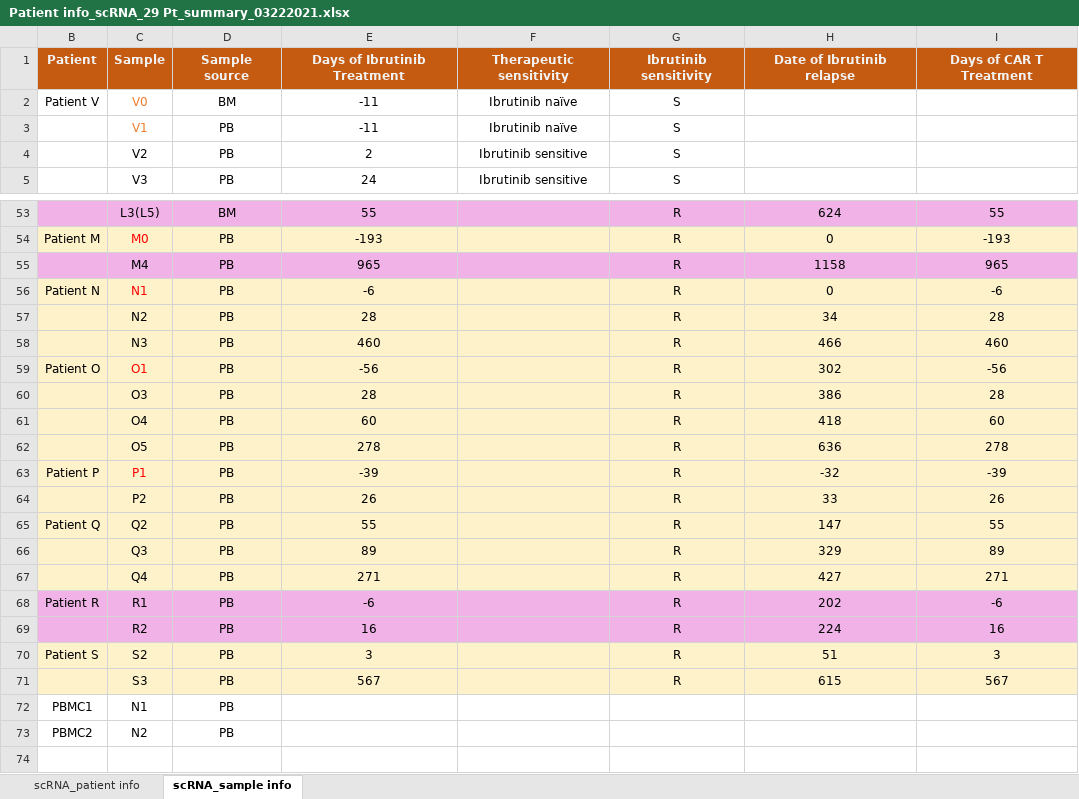
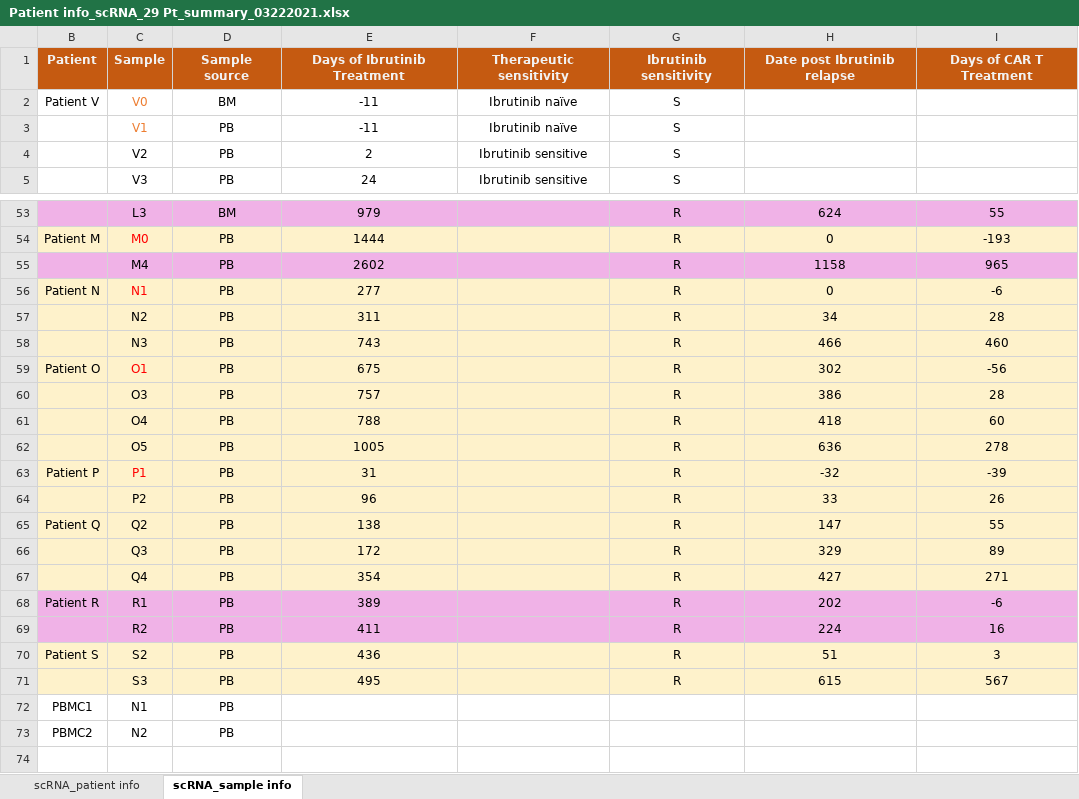
Before and after one commit to lkmklsmn/b_cell_lymphoma, an Excel workbook: data/Patient info_scRNA_29 Pt_summary_03222021.xlsx, sheet scRNA_sample info, drawn as a sheet; only a part is shown, gaps mark what is left out; values as stored, in another font and other column widths than the file's, no borders; charts and pictures not drawn; the diff covers the shown part only; the diff names each change by its address in the sheet, - before the commit and + after, or states it on an @@ line.

Commit message:
update meta info

```diff
--- a/data/Patient info_scRNA_29 Pt_summary_03222021.xlsx (sheet scRNA_sample info)
+++ b/data/Patient info_scRNA_29 Pt_summary_03222021.xlsx (sheet scRNA_sample info)
-H1: Date of Ibrutinib relapse
+H1: Date post Ibrutinib relapse
-C53: L3(L5)
+C53: L3
-E53: 55
+E53: 979
-E54: -193
+E54: 1444
-E55: 965
+E55: 2602
-E56: -6
+E56: 277
-E57: 28
+E57: 311
-E58: 460
+E58: 743
-E59: -56
+E59: 675
-E60: 28
+E60: 757
-E61: 60
+E61: 788
-E62: 278
+E62: 1005
-E63: -39
+E63: 31
-E64: 26
+E64: 96
-E65: 55
+E65: 138
-E66: 89
+E66: 172
-E67: 271
+E67: 354
-E68: -6
+E68: 389
-E69: 16
+E69: 411
-E70: 3
+E70: 436
-E71: 567
+E71: 495
```
Also changed, not shown: 34 edited cells elsewhere in this sheet, charts or pictures, 6 other files.
